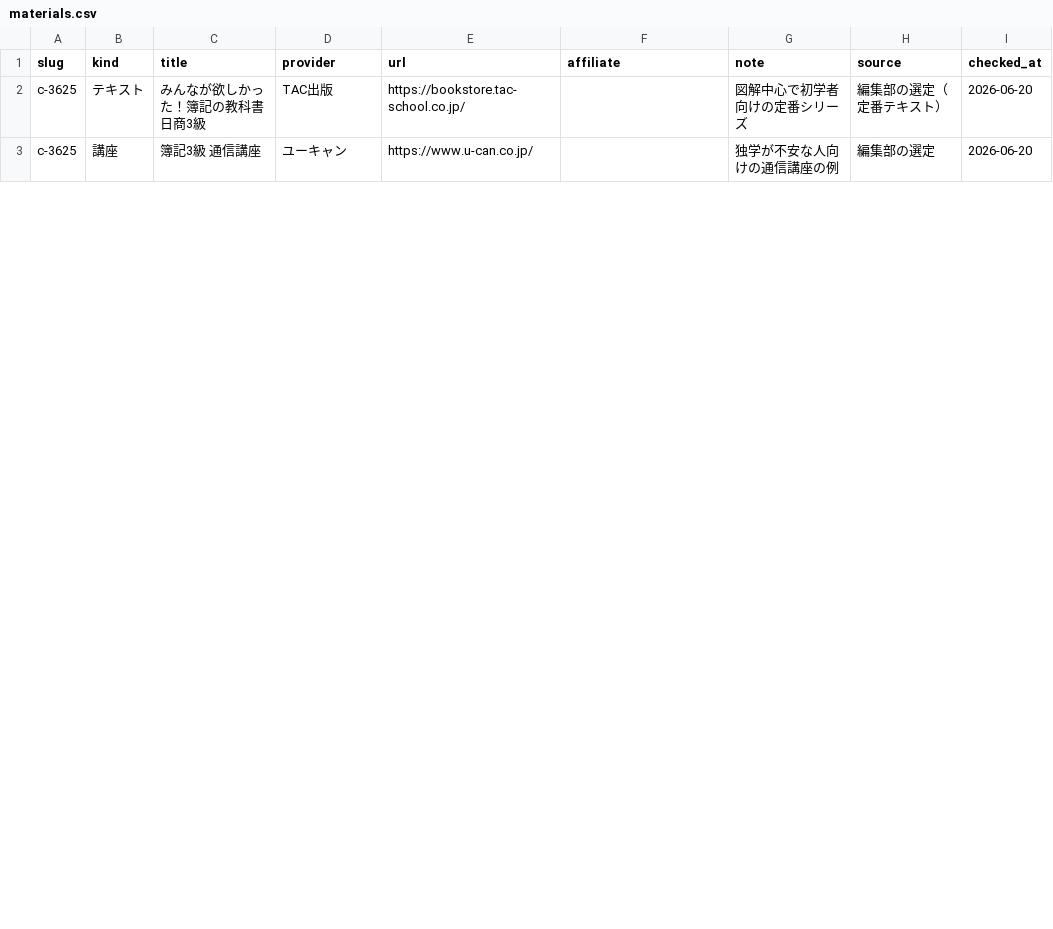
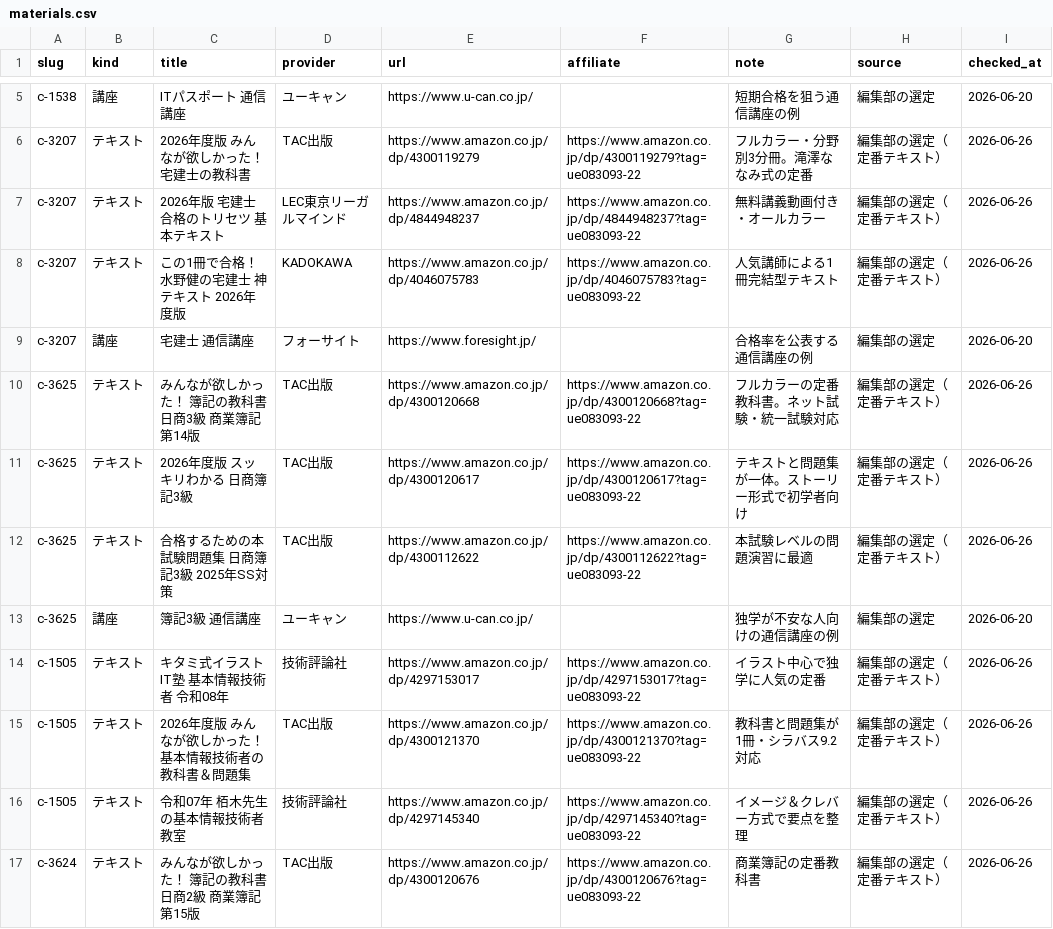
Before and after one commit to takkenshiken2026-sudo/shikaku-master, a CSV file: data/materials.csv, drawn as a sheet; only a part is shown, gaps mark what is left out; the diff covers the shown part only.

```diff
--- a/data/materials.csv
+++ b/data/materials.csv
@@ -2,2 +5,13 @@ slug,kind,title,provider,url,affiliate,note,source,checked_at
-c-3625,テキスト,みんなが欲しかった！簿記の教科書 日商3級,TAC出版,https://bookstore.tac-school.co.jp/,,図解中心で初学者向けの定番シリーズ,編集部の選定（定番テキスト）,2026-06-20
+c-1538,講座,ITパスポート 通信講座,ユーキャン,https://www.u-can.co.jp/,,短期合格を狙う通信講座の例,編集部の選定,2026-06-20
+c-3207,テキスト,2026年度版 みんなが欲しかった！ 宅建士の教科書,TAC出版,https://www.amazon.co.jp/dp/4300119279,https://www.amazon.co.jp/dp/4300119279?tag=ue083093-22,フルカラー・分野別3分冊。滝澤ななみ式の定番,編集部の選定（定番テキスト）,2026-06-26
+c-3207,テキスト,2026年版 宅建士 合格のトリセツ 基本テキスト,LEC東京リーガルマインド,https://www.amazon.co.jp/dp/4844948237,https://www.amazon.co.jp/dp/4844948237?tag=ue083093-22,無料講義動画付き・オールカラー,編集部の選定（定番テキスト）,2026-06-26
+c-3207,テキスト,この1冊で合格！ 水野健の宅建士 神テキスト 2026年度版,KADOKAWA,https://www.amazon.co.jp/dp/4046075783,https://www.amazon.co.jp/dp/4046075783?tag=ue083093-22,人気講師による1冊完結型テキスト,編集部の選定（定番テキスト）,2026-06-26
+c-3207,講座,宅建士 通信講座,フォーサイト,https://www.foresight.jp/,,合格率を公表する通信講座の例,編集部の選定,2026-06-20
+c-3625,テキスト,みんなが欲しかった！ 簿記の教科書 日商3級 商業簿記 第14版,TAC出版,https://www.amazon.co.jp/dp/4300120668,https://www.amazon.co.jp/dp/4300120668?tag=ue083093-22,フルカラーの定番教科書。ネット試験・統一試験対応,編集部の選定（定番テキスト）,2026-06-26
+c-3625,テキスト,2026年度版 スッキリわかる 日商簿記3級,TAC出版,https://www.amazon.co.jp/dp/4300120617,https://www.amazon.co.jp/dp/4300120617?tag=ue083093-22,テキストと問題集が一体。ストーリー形式で初学者向け,編集部の選定（定番テキスト）,2026-06-26
+c-3625,テキスト,合格するための本試験問題集 日商簿記3級 2025年SS対策,TAC出版,https://www.amazon.co.jp/dp/4300112622,https://www.amazon.co.jp/dp/4300112622?tag=ue083093-22,本試験レベルの問題演習に最適,編集部の選定（定番テキスト）,2026-06-26
 c-3625,講座,簿記3級 通信講座,ユーキャン,https://www.u-can.co.jp/,,独学が不安な人向けの通信講座の例,編集部の選定,2026-06-20
+c-1505,テキスト,キタミ式イラストIT塾 基本情報技術者 令和08年,技術評論社,https://www.amazon.co.jp/dp/4297153017,https://www.amazon.co.jp/dp/4297153017?tag=ue083093-22,イラスト中心で独学に人気の定番,編集部の選定（定番テキスト）,2026-06-26
+c-1505,テキスト,2026年度版 みんなが欲しかった！ 基本情報技術者の教科書＆問題集,TAC出版,https://www.amazon.co.jp/dp/4300121370,https://www.amazon.co.jp/dp/4300121370?tag=ue083093-22,教科書と問題集が1冊・シラバス9.2対応,編集部の選定（定番テキスト）,2026-06-26
+c-1505,テキスト,令和07年 栢木先生の基本情報技術者教室,技術評論社,https://www.amazon.co.jp/dp/4297145340,https://www.amazon.co.jp/dp/4297145340?tag=ue083093-22,イメージ＆クレバー方式で要点を整理,編集部の選定（定番テキスト）,2026-06-26
+c-3624,テキスト,みんなが欲しかった！ 簿記の教科書 日商2級 商業簿記 第15版,TAC出版,https://www.amazon.co.jp/dp/4300120676,https://www.amazon.co.jp/dp/4300120676?tag=ue083093-22,商業簿記の定番教科書,編集部の選定（定番テキスト）,2026-06-26
```
Also changed, not shown: 10 added rows, 2 removed rows and 5 edited cells elsewhere in this file.
